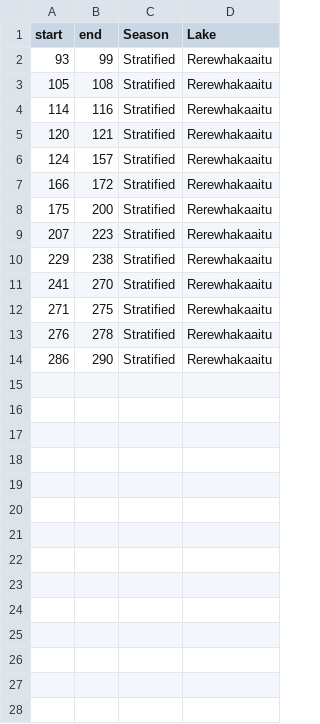
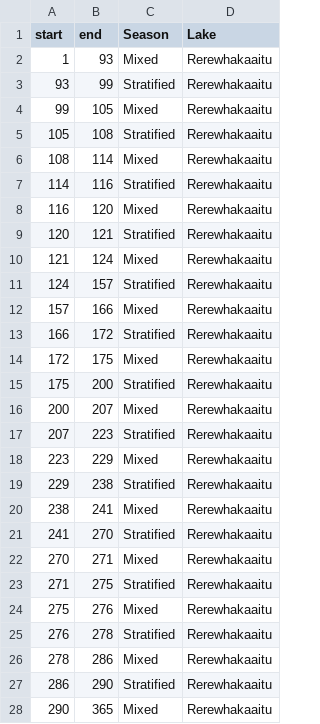
Before and after one commit to abbylewis/Seasons_in_lakes, a CSV file: 01b_Processed_data/Rerewhakaaitu_stratification_discrete.csv, drawn as a sheet; the diff names each change by its address in the sheet, - before the commit and + after, or states it on an @@ line.

```diff
--- a/01b_Processed_data/Rerewhakaaitu_stratification_discrete.csv
+++ b/01b_Processed_data/Rerewhakaaitu_stratification_discrete.csv
+row 2: 1 | 93 | Mixed | Rerewhakaaitu
+row 4: 99 | 105 | Mixed | Rerewhakaaitu
+row 6: 108 | 114 | Mixed | Rerewhakaaitu
+row 8: 116 | 120 | Mixed | Rerewhakaaitu
+row 10: 121 | 124 | Mixed | Rerewhakaaitu
+row 12: 157 | 166 | Mixed | Rerewhakaaitu
+row 14: 172 | 175 | Mixed | Rerewhakaaitu
+row 16: 200 | 207 | Mixed | Rerewhakaaitu
+row 18: 223 | 229 | Mixed | Rerewhakaaitu
+row 20: 238 | 241 | Mixed | Rerewhakaaitu
+row 22: 270 | 271 | Mixed | Rerewhakaaitu
+row 24: 275 | 276 | Mixed | Rerewhakaaitu
+row 26: 278 | 286 | Mixed | Rerewhakaaitu
+row 28: 290 | 365 | Mixed | Rerewhakaaitu
```
Also changed, not shown: 9 other files.
